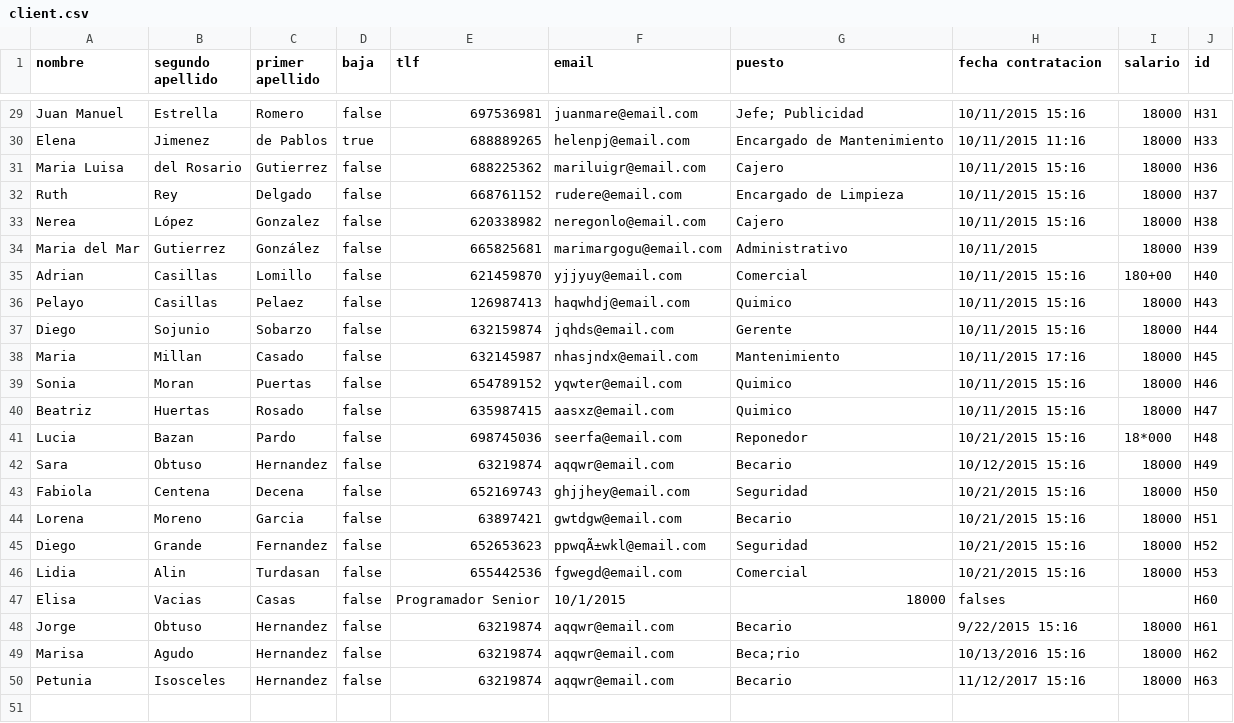
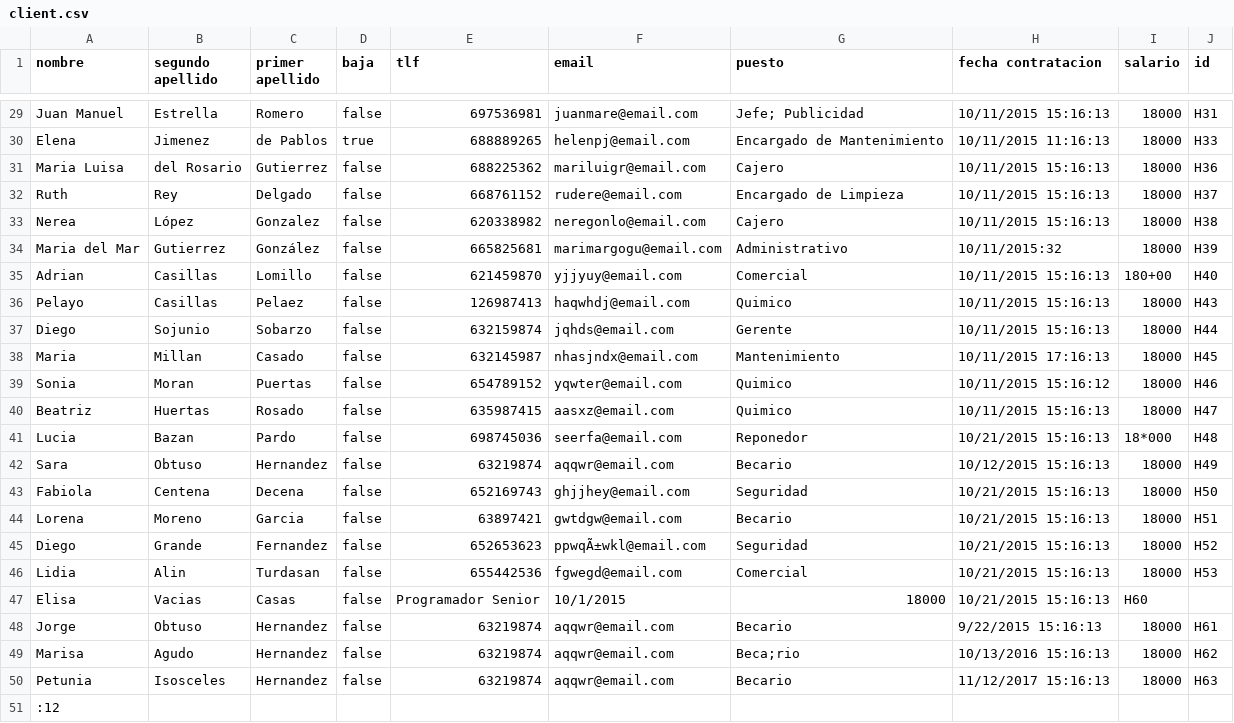
Before and after one commit to pablodiazsanz/csvRepsol, a CSV file: csv/client.csv, drawn as a sheet; only a part is shown, gaps mark what is left out; the diff covers the shown part only; the diff names each change by its address in the sheet, - before the commit and + after, or states it on an @@ line.

```diff
--- a/csv/client.csv
+++ b/csv/client.csv
-H29 (fecha contratacion): 10/11/2015 15:16
+H29 (fecha contratacion): 10/11/2015 15:16:13
-H30 (fecha contratacion): 10/11/2015 11:16
+H30 (fecha contratacion): 10/11/2015 11:16:13
-H31:H33 (fecha contratacion): 10/11/2015 15:16
+H31:H33 (fecha contratacion): 10/11/2015 15:16:13
-H34 (fecha contratacion): 10/11/2015
+H34 (fecha contratacion): 10/11/2015:32
-H35:H37 (fecha contratacion): 10/11/2015 15:16
+H35:H37 (fecha contratacion): 10/11/2015 15:16:13
-H38 (fecha contratacion): 10/11/2015 17:16
+H38 (fecha contratacion): 10/11/2015 17:16:13
-H39 (fecha contratacion): 10/11/2015 15:16
+H39 (fecha contratacion): 10/11/2015 15:16:12
-H40 (fecha contratacion): 10/11/2015 15:16
+H40 (fecha contratacion): 10/11/2015 15:16:13
-H41 (fecha contratacion): 10/21/2015 15:16
+H41 (fecha contratacion): 10/21/2015 15:16:13
-H42 (fecha contratacion): 10/12/2015 15:16
+H42 (fecha contratacion): 10/12/2015 15:16:13
-H43:H46 (fecha contratacion): 10/21/2015 15:16
+H43:H46 (fecha contratacion): 10/21/2015 15:16:13
-H47 (fecha contratacion): falses
+H47 (fecha contratacion): 10/21/2015 15:16:13
-I47 (salario): (empty)
+I47 (salario): H60
-J47 (id): H60
+J47 (id): (empty)
-H48 (fecha contratacion): 9/22/2015 15:16
+H48 (fecha contratacion): 9/22/2015 15:16:13
-H49 (fecha contratacion): 10/13/2016 15:16
+H49 (fecha contratacion): 10/13/2016 15:16:13
-H50 (fecha contratacion): 11/12/2017 15:16
+H50 (fecha contratacion): 11/12/2017 15:16:13
+row 51: :12
```
Also changed, not shown: 25 edited cells elsewhere in this file.
